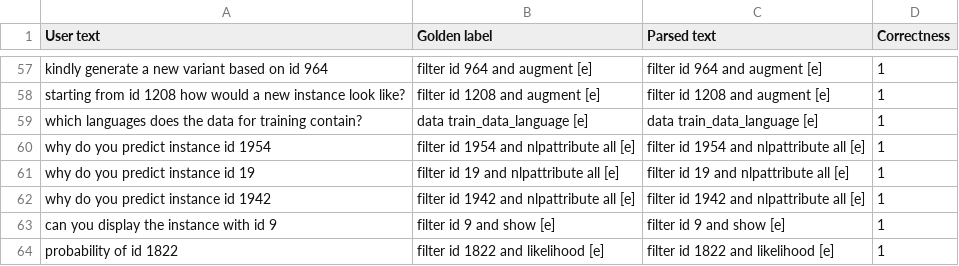
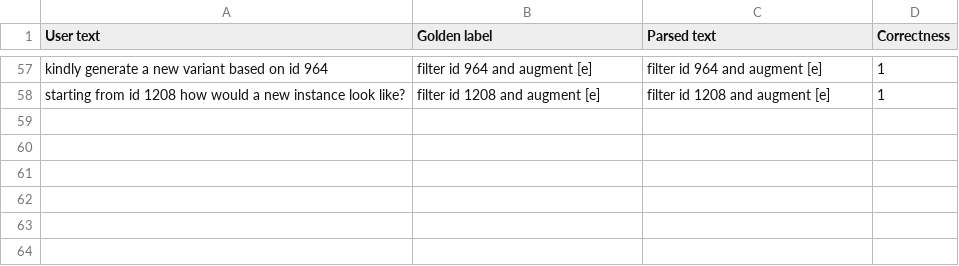
Before and after one commit to DFKI-NLP/InterroLang, a CSV file: feedback/feedback_csv/boolq_feedback_3.csv (was feedback/feedback_csv/feedback1.csv), drawn as a sheet; only a part is shown, gaps mark what is left out; the diff names each change by its address in the sheet, - before the commit and + after, or states it on an @@ line.

Commit message:
add new feedbacks

```diff
--- a/feedback/feedback_csv/feedback1.csv
+++ b/feedback/feedback_csv/boolq_feedback_3.csv
-row 59: which languages does the data for training contain? | data train_data_language [e] | data train_data_language [e] | 1
-row 60: why do you predict instance id 1954 | filter id 1954 and nlpattribute all [e] | filter id 1954 and nlpattribute all [e] | 1
-row 61: why do you predict instance id 19 | filter id 19 and nlpattribute all [e] | filter id 19 and nlpattribute all [e] | 1
-row 62: why do you predict instance id 1942 | filter id 1942 and nlpattribute all [e] | filter id 1942 and nlpattribute all [e] | 1
-row 63: can you display the instance with id 9 | filter id 9 and show [e] | filter id 9 and show [e] | 1
-row 64: probability of id 1822 | filter id 1822 and likelihood [e] | filter id 1822 and likelihood [e] | 1
```
Also changed, not shown: 8 other files.
